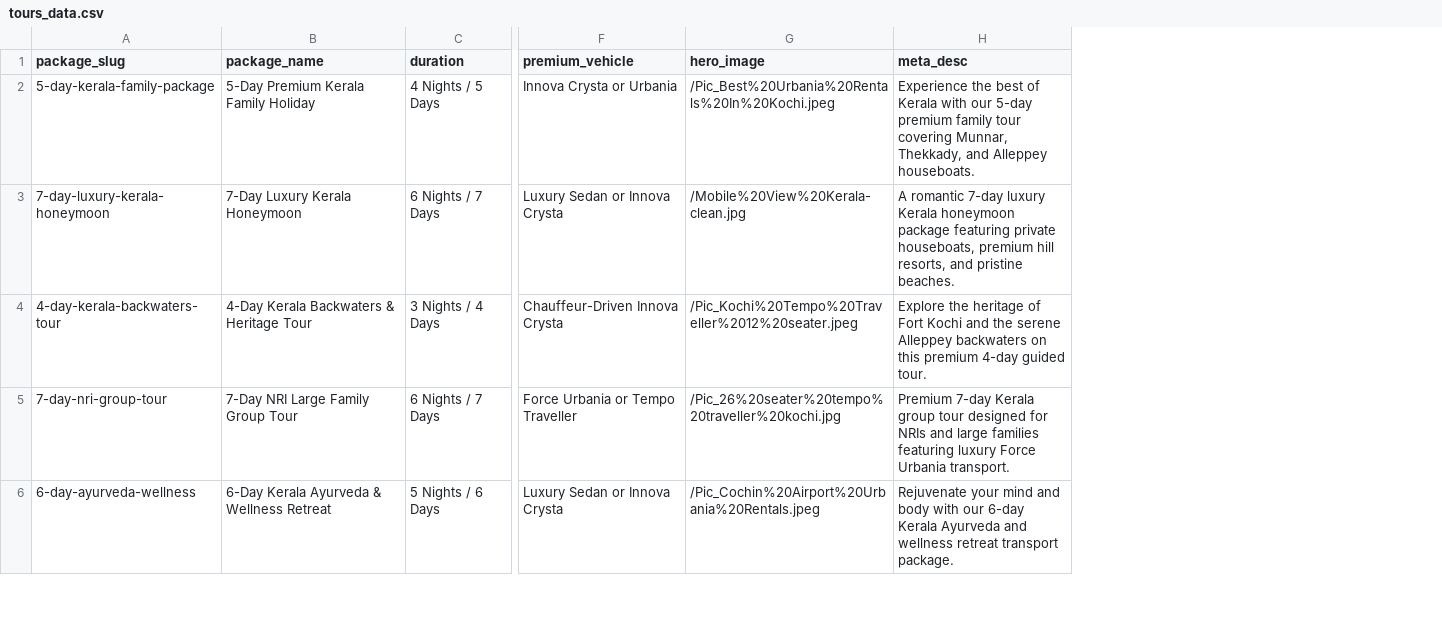
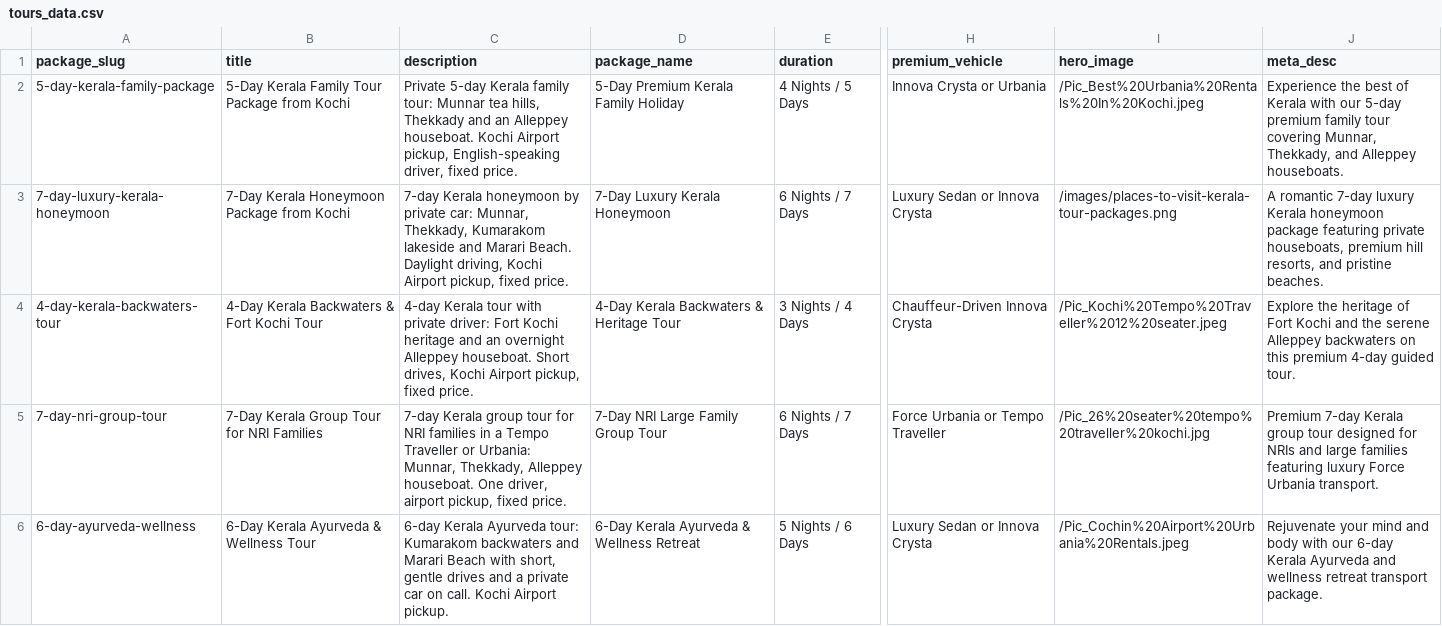
Before and after one commit to tourwithanand/tourwithanand-com, a CSV file: _data/tours_data.csv, drawn as a sheet; only a part is shown, gaps mark what is left out; addresses are those after the commit; the diff covers the shown part only; the diff names each change by its address in the sheet, - before the commit and + after, or states it on an @@ line.

```diff
--- a/_data/tours_data.csv
+++ b/_data/tours_data.csv
+column B (title), rows 2-6: 5-Day Kerala Family Tour Package from Kochi | 7-Day Kerala Honeymoon Package from Kochi | 4-Day Kerala Backwaters & Fort Kochi Tour | 7-Day Kerala Group Tour for NRI Families | 6-Day Kerala Ayurveda & Wellness Tour
+column C (description), rows 2-6: Private 5-day Kerala family tour: Munnar tea hills, Thekkady and an Alleppey houseboat. Kochi Airport pickup, English-speaking driver, fixed price. | 7-day Kerala honeymoon by private car: Munnar, Thekkady, Kumarakom lakeside and Marari Beach. Daylight driving, Kochi Airport pickup, fixed price. | 4-day Kerala tour with private driver: Fort Kochi heritage and an overnight Alleppey houseboat. Short drives, Kochi Airport pickup, fixed price. | 7-day Kerala group tour for NRI families in a Tempo Traveller or Urbania: Munnar, Thekkady, Alleppey houseboat. One driver, airport pickup, fixed price. | 6-day Kerala Ayurveda tour: Kumarakom backwaters and Marari Beach with short, gentle drives and a private car on call. Kochi Airport pickup.
-I3 (hero_image): /Mobile%20View%20Kerala-clean.jpg
+I3 (hero_image): /images/places-to-visit-kerala-tour-packages.png
```
Also changed, not shown: 3 edited cells elsewhere in this file, 12 other files.
